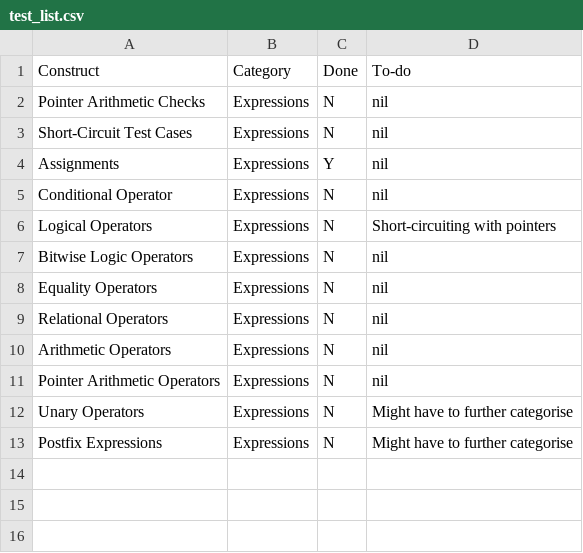
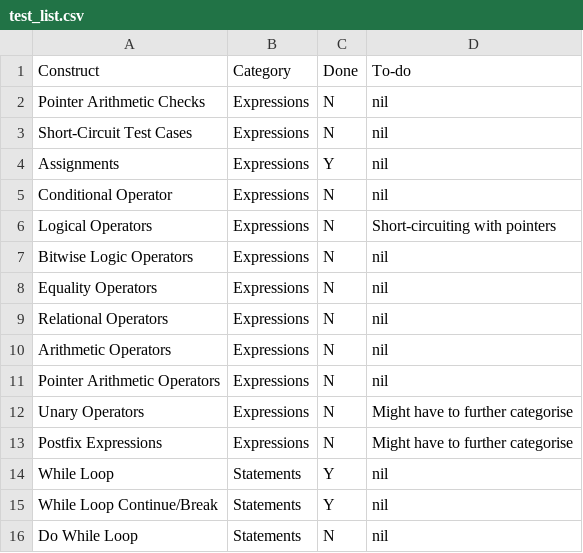
Before and after one commit to olly-larkin/C90_MIPS1_Compiler, a CSV file: management/test_list.csv, drawn as a sheet; the diff names each change by its address in the sheet, - before the commit and + after, or states it on an @@ line.

Commit message:
tests

```diff
--- a/management/test_list.csv
+++ b/management/test_list.csv
+row 14: While Loop | Statements | Y | nil
+row 15: While Loop Continue/Break | Statements | Y | nil
+row 16: Do While Loop | Statements | N | nil
```
Also changed, not shown: 4 other files.
